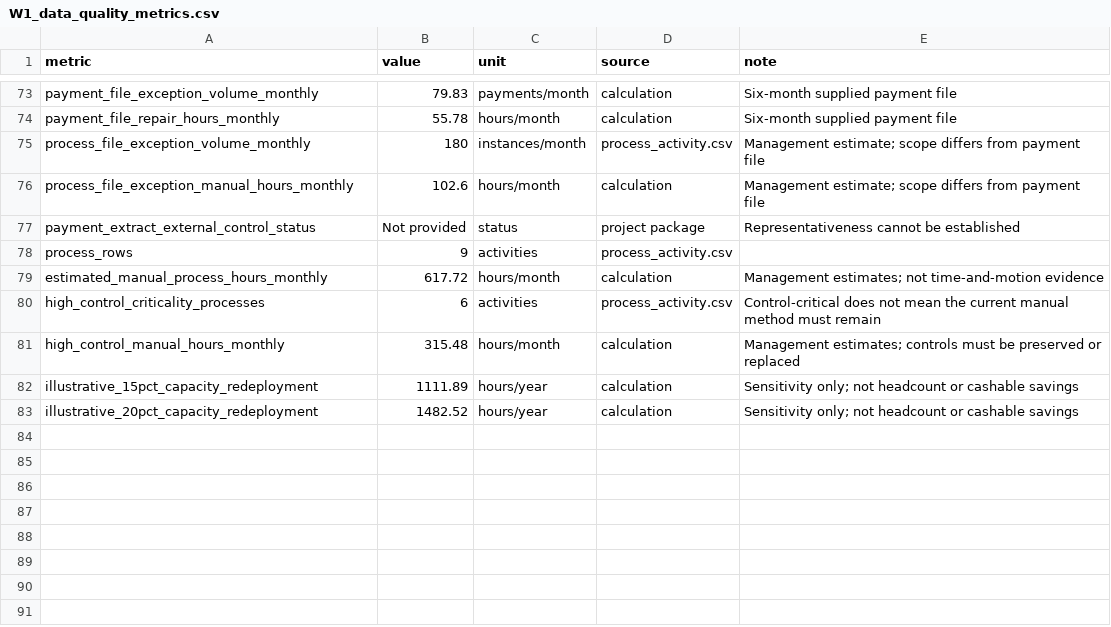
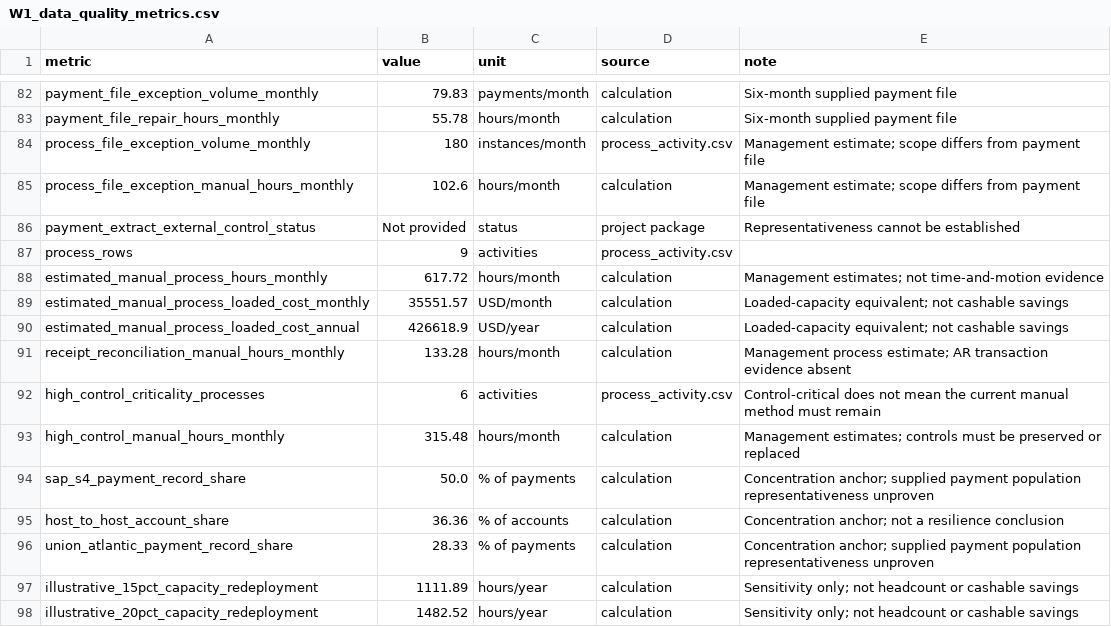
Before and after one commit to bakerzhan0404-zbh/project-northstar, a CSV file: data/processed/W1_data_quality_metrics.csv, drawn as a sheet; only a part is shown, gaps mark what is left out; the diff covers the shown part only.

```diff
--- a/data/processed/W1_data_quality_metrics.csv
+++ b/data/processed/W1_data_quality_metrics.csv
@@ -79,4 +88,10 @@ process_rows,9,activities,process_activity.csv,
 estimated_manual_process_hours_monthly,617.72,hours/month,calculation,Management estimates; not time-and-motion evidence
+estimated_manual_process_loaded_cost_monthly,35551.57,USD/month,calculation,Loaded-capacity equivalent; not cashable savings
+estimated_manual_process_loaded_cost_annual,426618.9,USD/year,calculation,Loaded-capacity equivalent; not cashable savings
+receipt_reconciliation_manual_hours_monthly,133.28,hours/month,calculation,Management process estimate; AR transaction evidence absent
 high_control_criticality_processes,6,activities,process_activity.csv,Control-critical does not mean the current manual method must remain
 high_control_manual_hours_monthly,315.48,hours/month,calculation,Management estimates; controls must be preserved or replaced
+sap_s4_payment_record_share,50.0,% of payments,calculation,Concentration anchor; supplied payment population representativeness unproven
+host_to_host_account_share,36.36,% of accounts,calculation,Concentration anchor; not a resilience conclusion
+union_atlantic_payment_record_share,28.33,% of payments,calculation,Concentration anchor; supplied payment population representativeness unproven
 illustrative_15pct_capacity_redeployment,1111.89,hours/year,calculation,Sensitivity only; not headcount or cashable savings
```
Also changed, not shown: 14 added rows elsewhere in this file, 2 other files.
